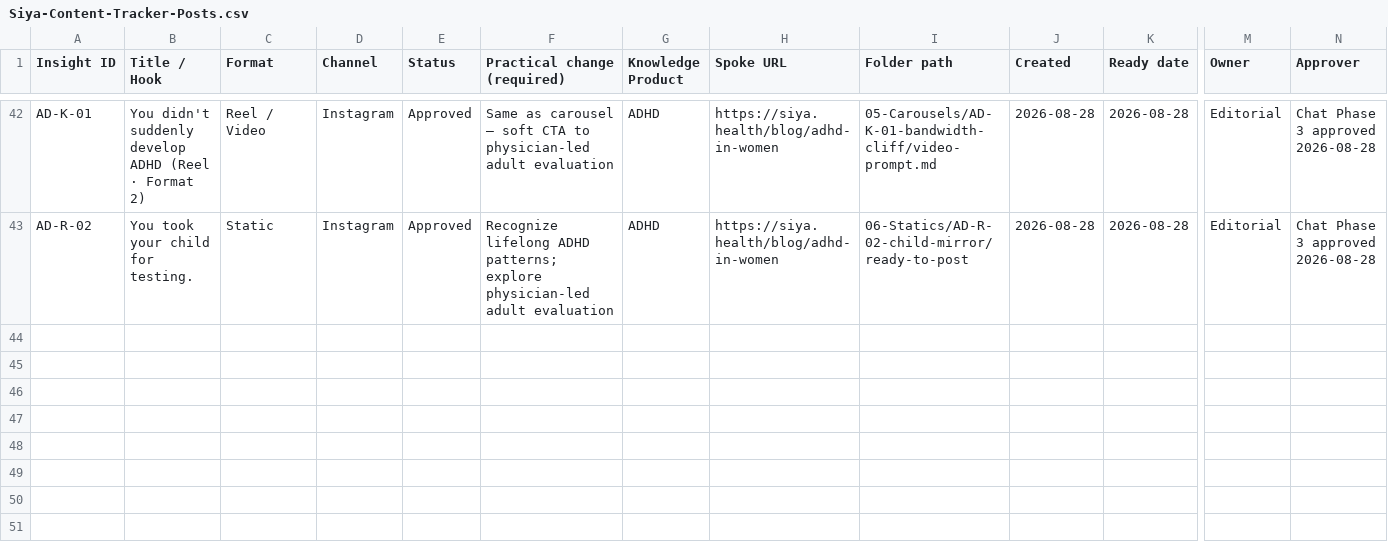
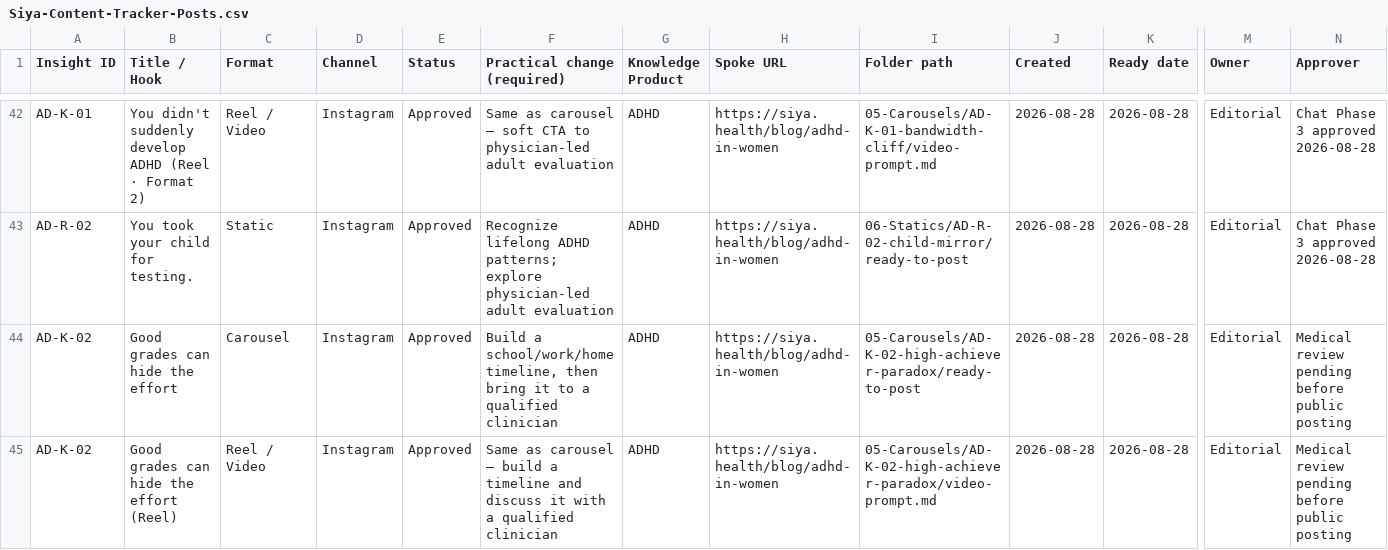
Before and after one commit to snehpandey23/amcare-os, a CSV file: apps/siya-health/brand/04-Content-Tracker/Siya-Content-Tracker-Posts.csv, drawn as a sheet; only a part is shown, gaps mark what is left out; rows hold the shown columns only; the diff names each change by its address in the sheet, - before the commit and + after, or states it on an @@ line.

```diff
--- a/apps/siya-health/brand/04-Content-Tracker/Siya-Content-Tracker-Posts.csv
+++ b/apps/siya-health/brand/04-Content-Tracker/Siya-Content-Tracker-Posts.csv
+row 44: AD-K-02 | Good grades can hide the effort | Carousel | Instagram | Approved | Build a school/work/home timeline, then bring it to a qualified clinician | ADHD | https://siya.health/blog/adhd-in-women | 05-Carousels/AD-K-02-high-achiever-paradox/ready-to-post | 2026-08-28 | 2026-08-28 | Editorial | Medical review pending before public posting
+row 45: AD-K-02 | Good grades can hide the effort (Reel) | Reel / Video | Instagram | Approved | Same as carousel — build a timeline and discuss it with a qualified clinician | ADHD | https://siya.health/blog/adhd-in-women | 05-Carousels/AD-K-02-high-achiever-paradox/video-prompt.md | 2026-08-28 | 2026-08-28 | Editorial | Medical review pending before public posting
```
Also changed, not shown: apps/siya-health/brand/04-Content-Tracker/CLOUD-PACK-TRACKER.csv, 23 other files.
